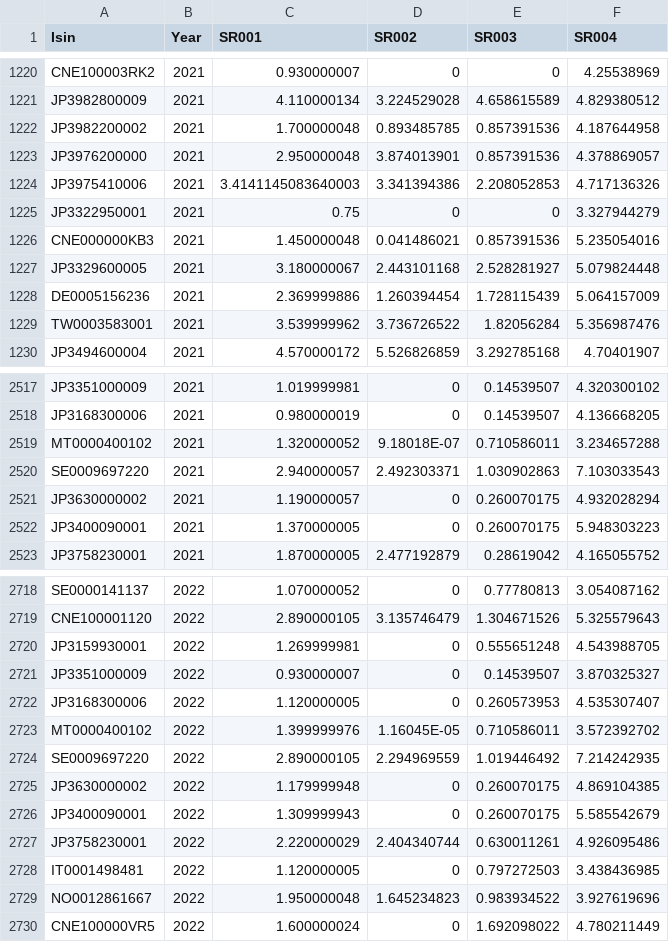
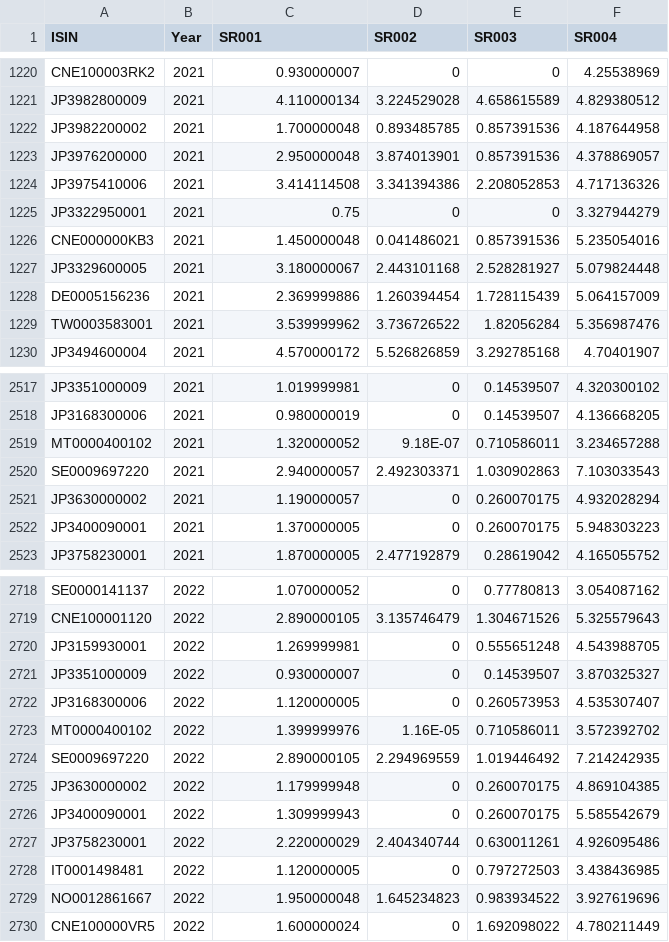
Before and after one commit to VeroOli/ESG-Intelligence-Final_Project-Ironhack, a CSV file: data/raw/hist_score.csv, drawn as a sheet; only a part is shown, gaps mark what is left out; the diff names each change by its address in the sheet, - before the commit and + after, or states it on an @@ line.

```diff
--- a/data/raw/hist_score.csv
+++ b/data/raw/hist_score.csv
-A1: Isin
+A1: ISIN
-C1224 (SR001): 3.4141145083640003
+C1224 (SR001): 3.414114508
-D2519 (SR002): 9.18018E-07
+D2519 (SR002): 9.18E-07
-D2723 (SR002): 1.16045E-05
+D2723 (SR002): 1.16E-05
```
Also changed, not shown: 9 other files.
